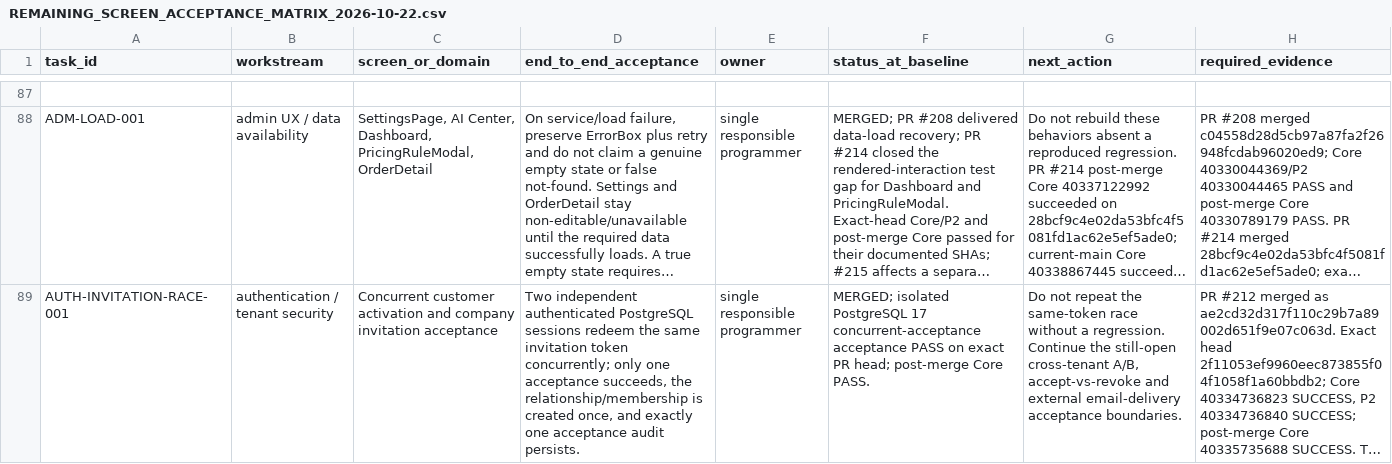
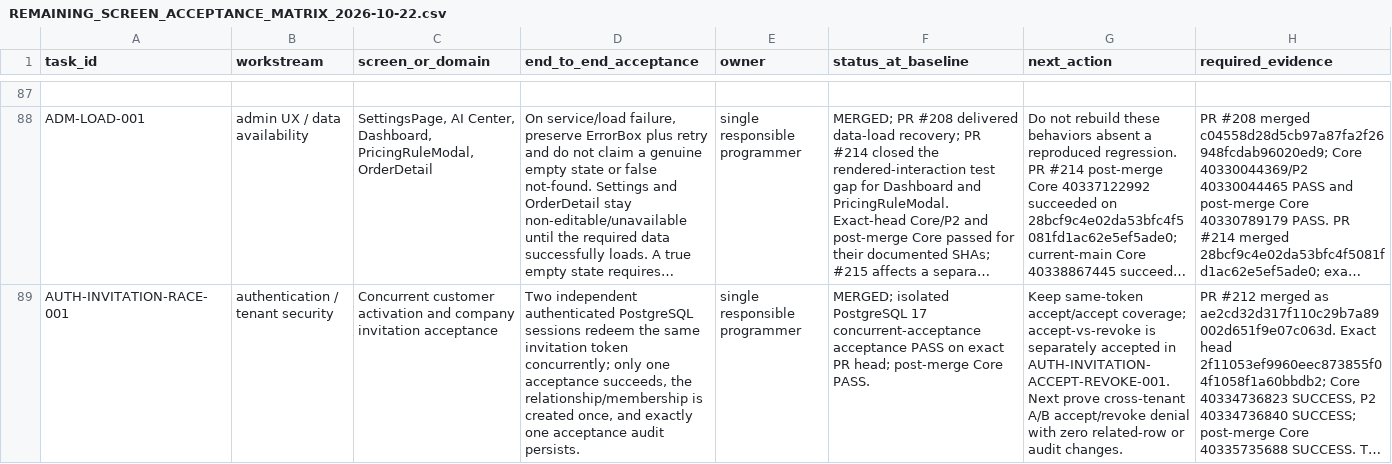
Before and after one commit to Report-Engainall/Nasr1, a CSV file: docs/bolt-source-reconciliation/REMAINING_SCREEN_ACCEPTANCE_MATRIX_2026-10-22.csv, drawn as a sheet; only a part is shown, gaps mark what is left out; long unchanged cells end in …; the diff covers the shown part only; the diff names each change by its address in the sheet, - before the commit and + after, or states it on an @@ line.

Commit message:
docs(acceptance): record PR 219 proof and open cross-tenant test

```diff
--- a/docs/bolt-source-reconciliation/REMAINING_SCREEN_ACCEPTANCE_MATRIX_2026-10-22.csv
+++ b/docs/bolt-source-reconciliation/REMAINING_SCREEN_ACCEPTANCE_MATRIX_2026-10-22.csv
-G89 (next_action): Do not repeat the same-token race without a regression. Continue the still-open cross-tenant A/B, accept-vs-revoke and external email-delivery acceptance boundaries.
+G89 (next_action): Keep same-token accept/accept coverage; accept-vs-revoke is separately accepted in AUTH-INVITATION-ACCEPT-REVOKE-001. Next prove cross-tenant A/B accept/revoke denial with zero related-row or audit changes.
```
Also changed, not shown: 2 added rows and 3 edited cells elsewhere in this file.
